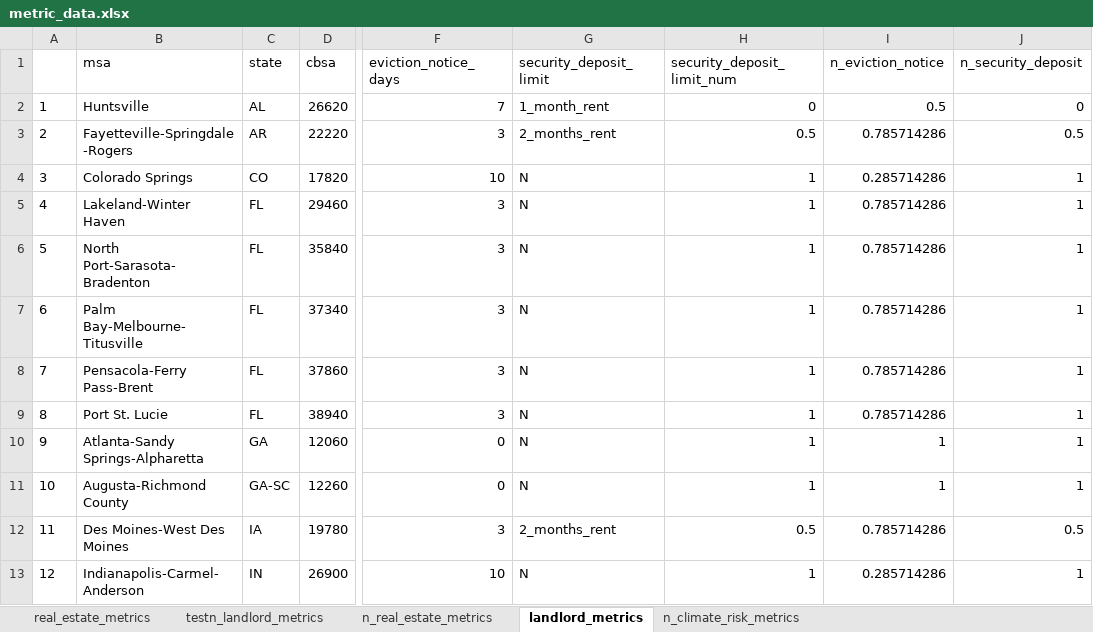
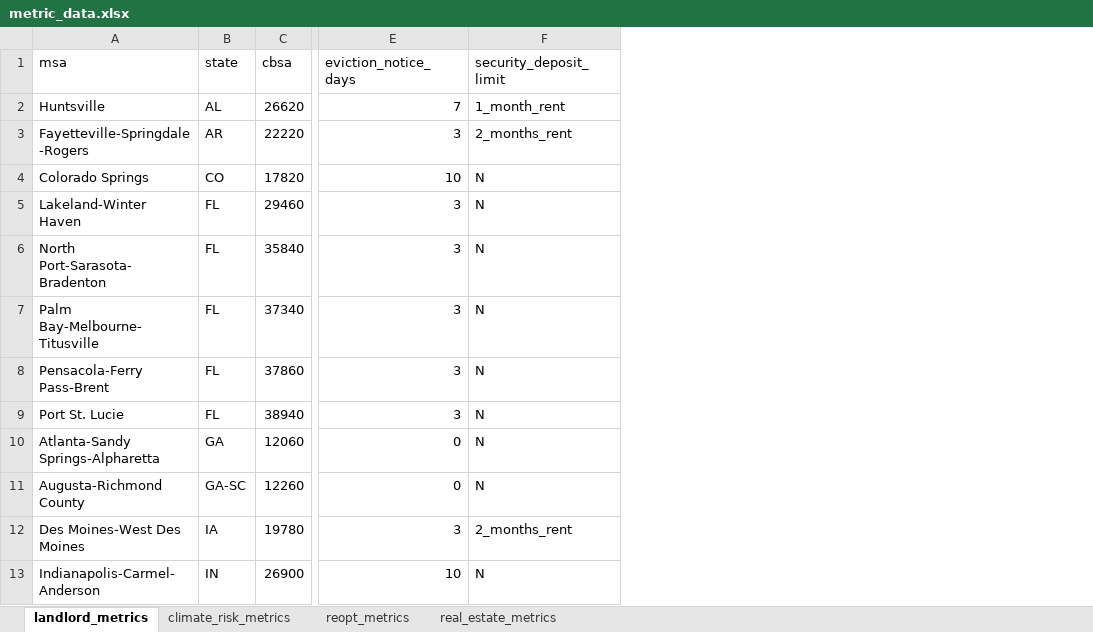
Before and after one commit to gbianch/ZNE_Capital_GP, an Excel workbook: data/intermediate/metric_data.xlsx, sheet landlord_metrics, drawn as a sheet; only a part is shown, gaps mark what is left out; values as stored, in another font and other column widths than the file's, no borders; the diff names each change by its address in the sheet, - before the commit and + after, or states it on an @@ line.

```diff
--- a/data/intermediate/metric_data.xlsx (sheet landlord_metrics)
+++ b/data/intermediate/metric_data.xlsx (sheet landlord_metrics)
-sheet tab: testn_landlord_metrics
-sheet tab: n_real_estate_metrics
-sheet tab: n_climate_risk_metrics
+sheet tab: climate_risk_metrics
+sheet tab: reopt_metrics
@@ sheet tab order changed: landlord_metrics | climate_risk_metrics | reopt_metrics | real_estate_metrics @@
-column A, rows 2-13: 1 | 2 | 3 | 4 | 5 | 6 | 7 | 8 | 9 | 10 | 11 | 12
-column H (security_deposit_limit_num), rows 2-13: 0 | 0.5 | 1 | 1 | 1 | 1 | 1 | 1 | 1 | 1 | 0.5 | 1
-column I (n_eviction_notice), rows 2-13: 0.5 | 0.785714286 | 0.285714286 | 0.785714286 | 0.785714286 | 0.785714286 | 0.785714286 | 0.785714286 | 1 | 1 | 0.785714286 | 0.285714286
-column J (n_security_deposit), rows 2-13: 0 | 0.5 | 1 | 1 | 1 | 1 | 1 | 1 | 1 | 1 | 0.5 | 1
```
Also changed, not shown: sheet real_estate_metrics, 10 other files.
